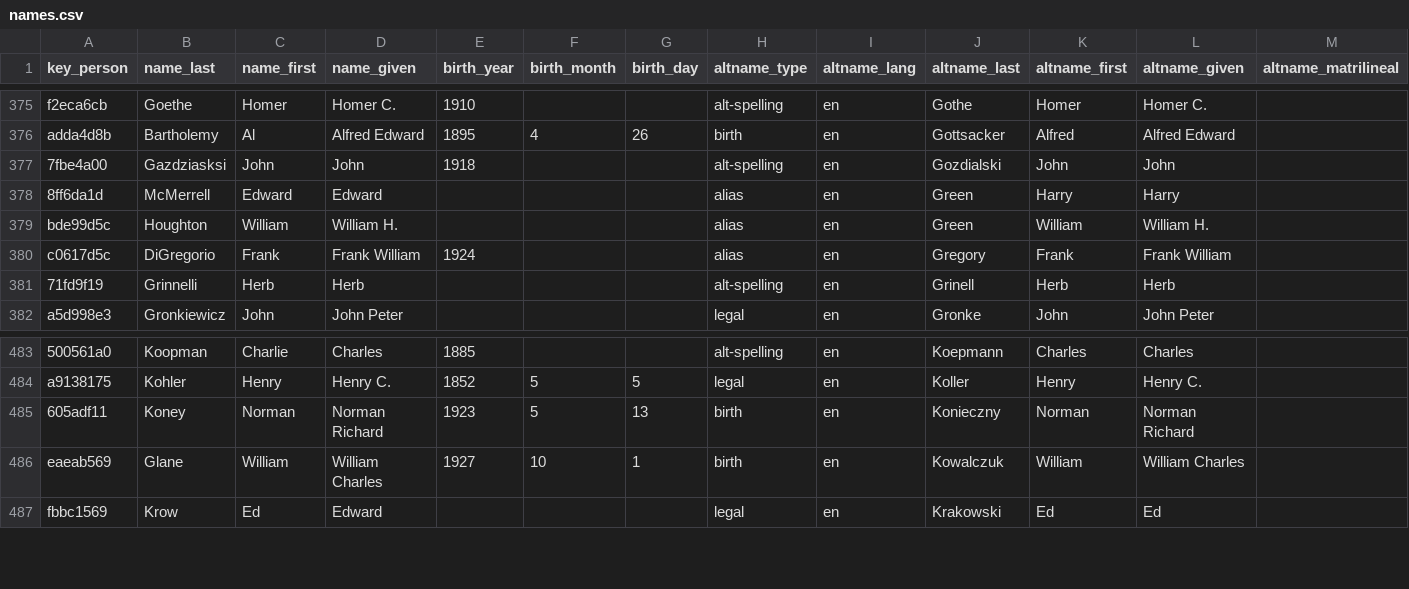
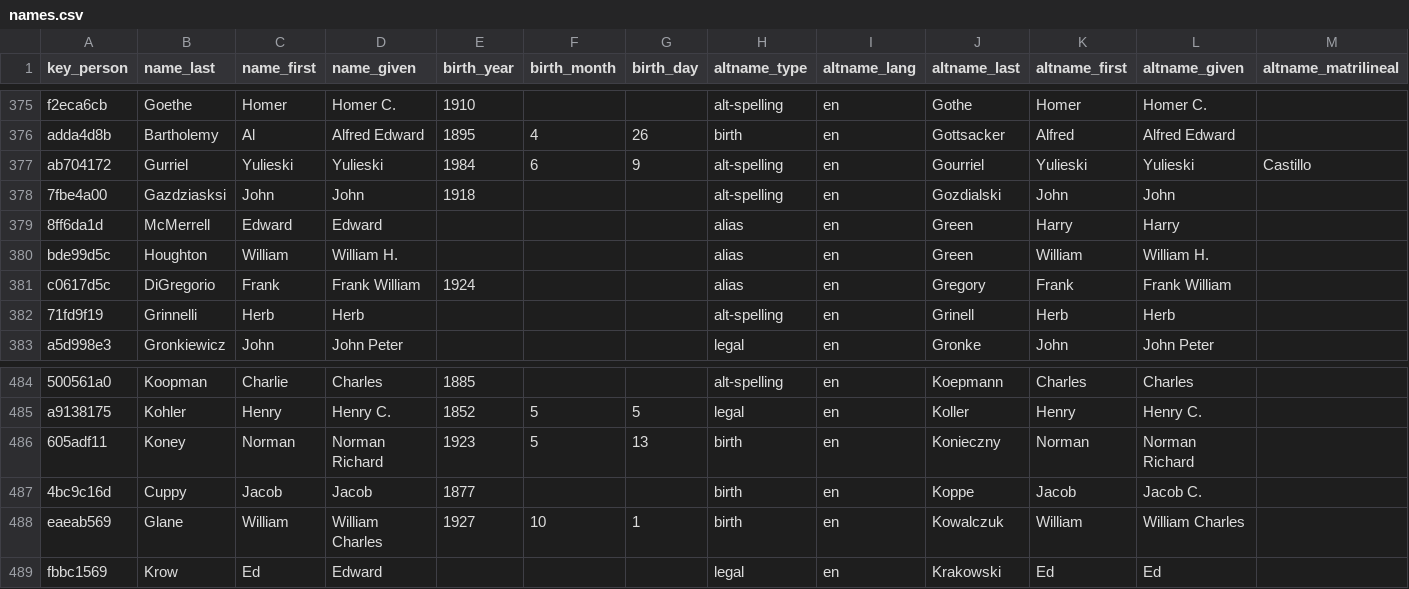
Before and after one commit to chadwickbureau/register, a CSV file: data/names.csv, drawn as a sheet; only a part is shown, gaps mark what is left out; rows hold the shown columns only; the diff names each change by its address in the sheet, - before the commit and + after, or states it on an @@ line.

Commit message:
Update people and names as of 2016-08-28.

```diff
--- a/data/names.csv
+++ b/data/names.csv
+row 377: ab704172 | Gurriel | Yulieski | Yulieski | 1984 | 6 | 9 | alt-spelling | en | Gourriel | Yulieski | Yulieski | Castillo
+row 487: 4bc9c16d | Cuppy | Jacob | Jacob | 1877 |  |  | birth | en | Koppe | Jacob | Jacob C.
```
